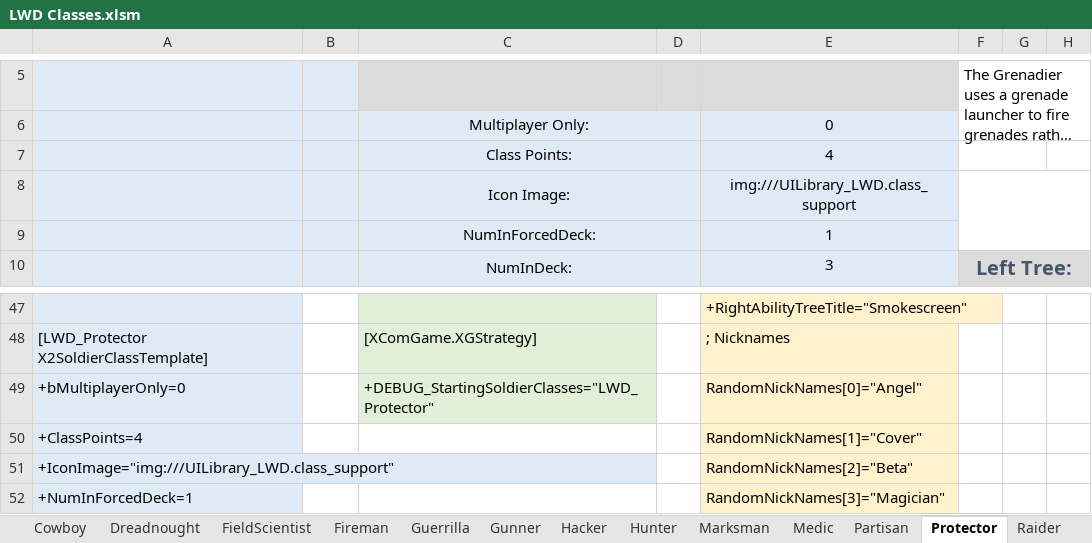
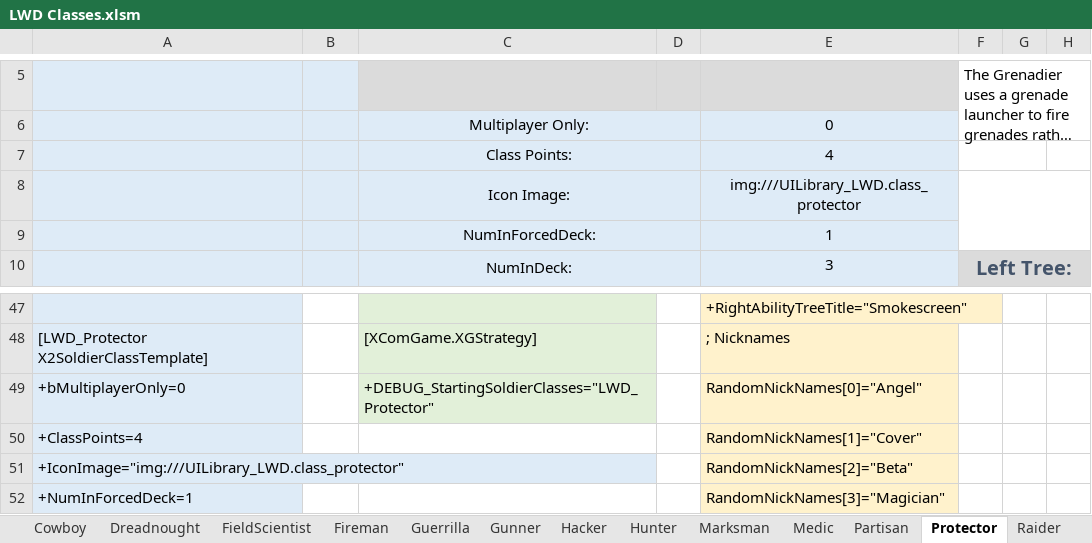
Before and after one commit to DaTedinator/LongWarDivided, an Excel workbook: Long War Divided/LWD Classes.xlsm, sheet Protector, drawn as a sheet; only a part is shown, gaps mark what is left out; long unchanged cells end in …; values as stored, in another font and other column widths than the file's, no borders; charts and pictures not drawn; the diff names each change by its address in the sheet, - before the commit and + after, or states it on an @@ line.

Commit message:
Minor fixes
Fixed missing SpareShells loc
Changed Self-Aware loc
Fixed missing protector icon (misnamed in ClassData)
Adjusted Onslaught and Reave loc
Fixed Recon's Ghost name in ClassData
Adjusted the spreadsheet to match
Fixed some references to LWD2

```diff
--- a/Long War Divided/LWD Classes.xlsm (sheet Protector)
+++ b/Long War Divided/LWD Classes.xlsm (sheet Protector)
-E8: img:///UILibrary_LWD.class_support
+E8: img:///UILibrary_LWD.class_protector
-A51: +IconImage="img:///UILibrary_LWD.class_support"
+A51: +IconImage="img:///UILibrary_LWD.class_protector"
```
Also changed, not shown: sheet Output, sheet Abilities, sheet Recon, 6 other files.
